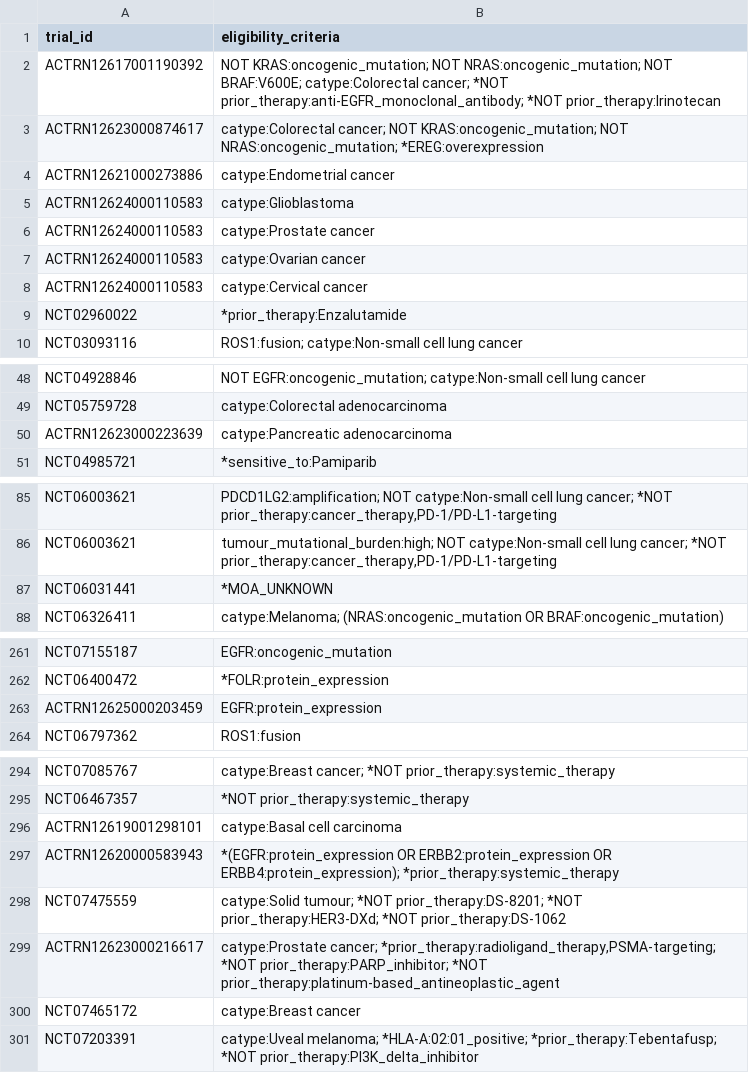
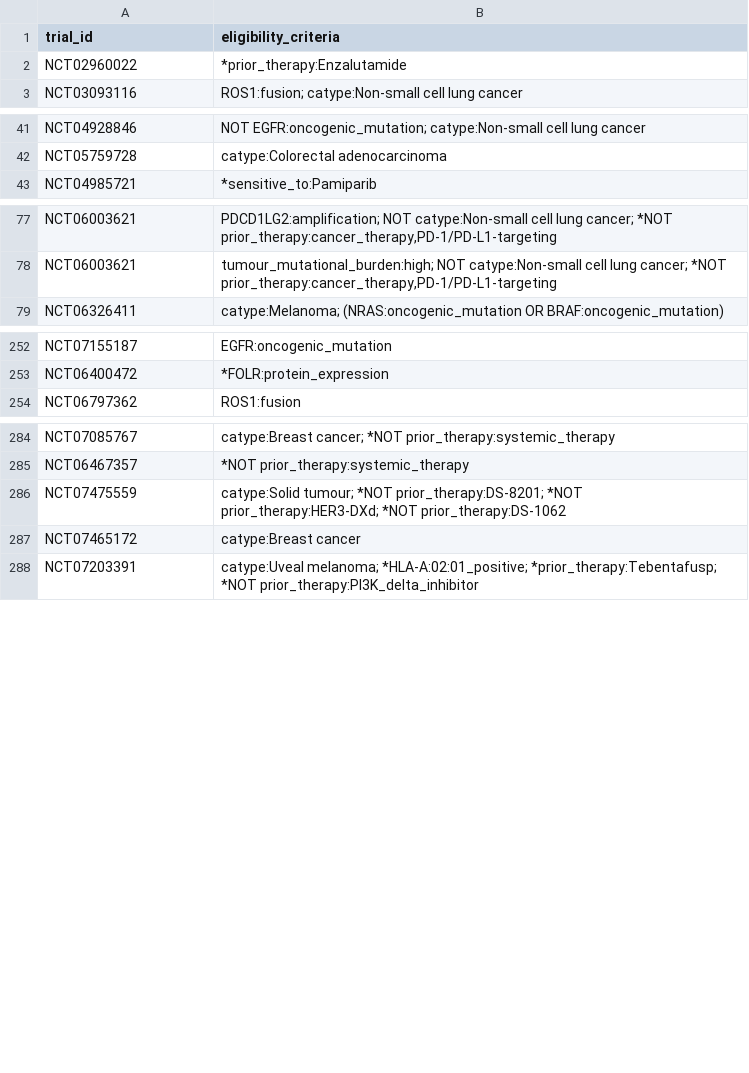
Before and after one commit to fpylin/POTTR, a TSV file: data/trial_eligibility.AU.tsv, drawn as a sheet; only a part is shown, gaps mark what is left out; the diff covers the shown part only; the diff names each change by its address in the sheet, - before the commit and + after, or states it on an @@ line.

```diff
--- a/data/trial_eligibility.AU.tsv
+++ b/data/trial_eligibility.AU.tsv
-row 2: ACTRN12617001190392 | NOT KRAS:oncogenic_mutation; NOT NRAS:oncogenic_mutation; NOT BRAF:V600E; catype:Colorectal cancer; *NOT prior_therapy:anti-EGFR_monoclonal_antibody; *NOT prior_therapy:Irinotecan
-row 3: ACTRN12623000874617 | catype:Colorectal cancer; NOT KRAS:oncogenic_mutation; NOT NRAS:oncogenic_mutation; *EREG:overexpression
-row 4: ACTRN12621000273886 | catype:Endometrial cancer
-row 5: ACTRN12624000110583 | catype:Glioblastoma
-row 6: ACTRN12624000110583 | catype:Prostate cancer
-row 7: ACTRN12624000110583 | catype:Ovarian cancer
-row 8: ACTRN12624000110583 | catype:Cervical cancer
-row 50: ACTRN12623000223639 | catype:Pancreatic adenocarcinoma
-row 87: NCT06031441 | *MOA_UNKNOWN
-row 263: ACTRN12625000203459 | EGFR:protein_expression
-row 296: ACTRN12619001298101 | catype:Basal cell carcinoma
-row 297: ACTRN12620000583943 | *(EGFR:protein_expression OR ERBB2:protein_expression OR ERBB4:protein_expression); *prior_therapy:systemic_therapy
-row 299: ACTRN12623000216617 | catype:Prostate cancer; *prior_therapy:radioligand_therapy,PSMA-targeting; *NOT prior_therapy:PARP_inhibitor; *NOT prior_therapy:platinum-based_antineoplastic_agent
```
Also changed, not shown: 3 removed rows elsewhere in this file, 3 other files.
